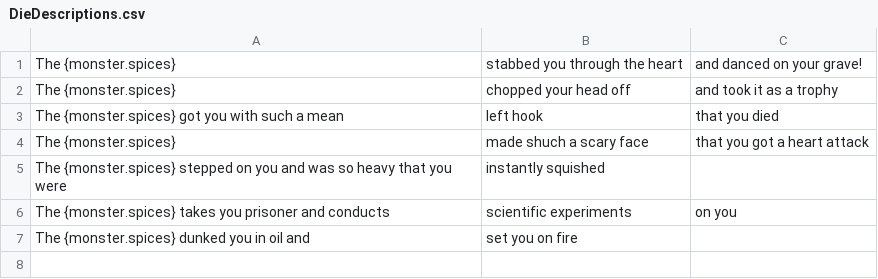
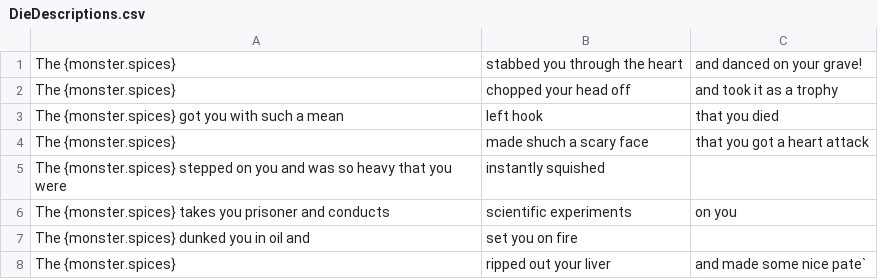
Before and after one commit to SethBailey/Sparks, a CSV file: Config/DieDescriptions.csv, drawn as a sheet; the diff names each change by its address in the sheet, - before the commit and + after, or states it on an @@ line.

```diff
--- a/Config/DieDescriptions.csv
+++ b/Config/DieDescriptions.csv
+row 8: The {monster.spices} | ripped out your liver | and made some nice pate`
```
Also changed, not shown: Config/WinDescriptions-Mage.csv, 1 other file.
